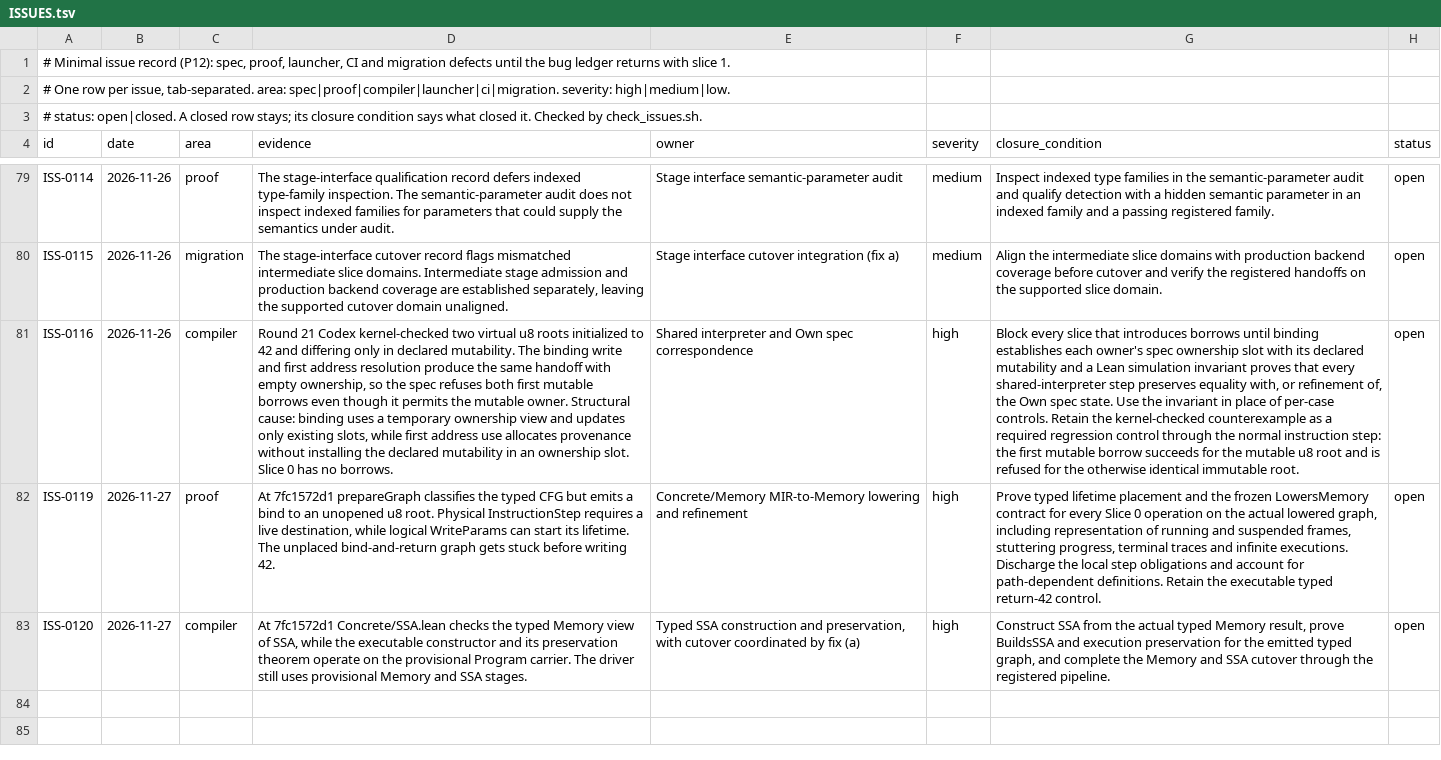
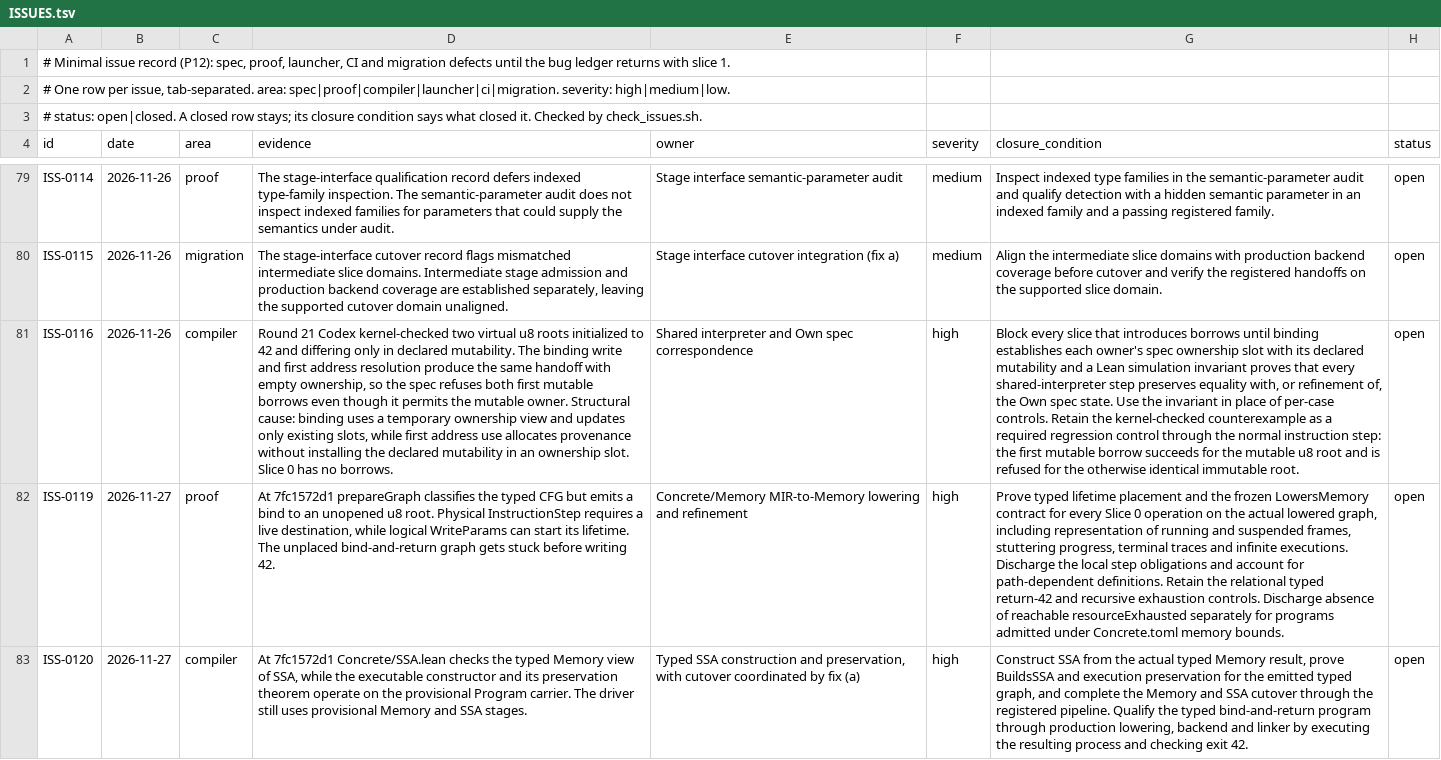
Before and after one commit to lambdaclass/concrete, a TSV file: ISSUES.tsv, drawn as a sheet; only a part is shown, gaps mark what is left out; the diff names each change by its address in the sheet, - before the commit and + after, or states it on an @@ line.

```diff
--- a/ISSUES.tsv
+++ b/ISSUES.tsv
-G82 (closure_condition): …Retain the executable typed return-42 control.
+G82 (closure_condition): …Retain the relational typed return-42 and recursive exhaustion controls. Discharge absence of reachable resourceExhausted separately for programs admitted under Concrete.toml memory bounds.
-G83 (closure_condition): …registered pipeline.
+G83 (closure_condition): …registered pipeline. Qualify the typed bind-and-return program through production lowering, backend and linker by executing the resulting process and checking exit 42.
```
Also changed, not shown: 12 other files.
